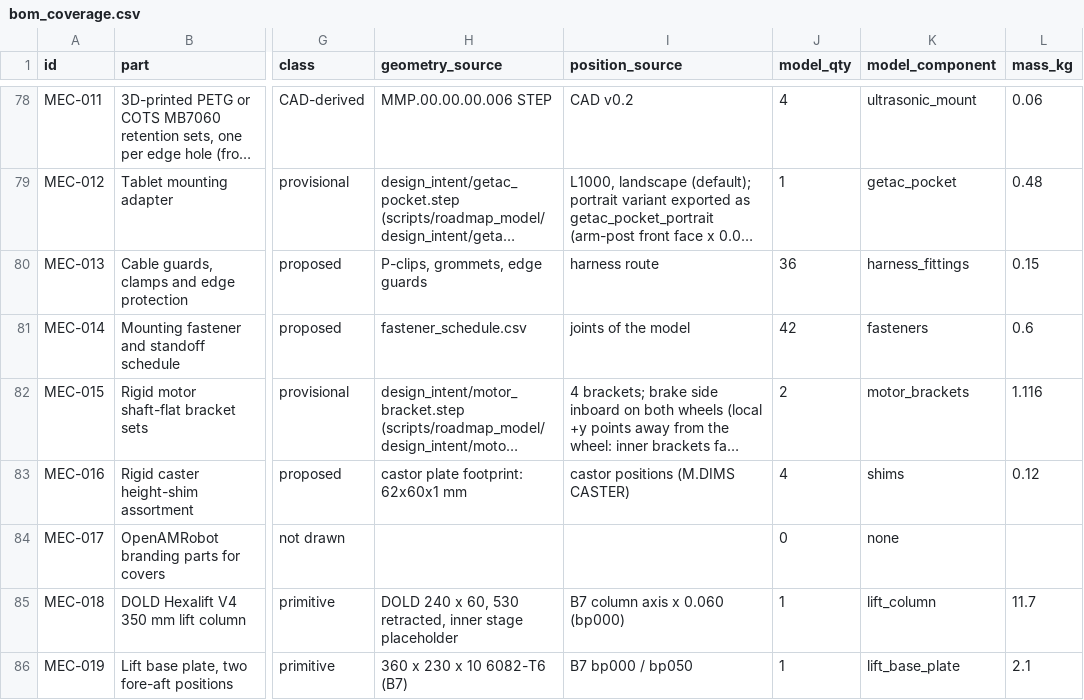
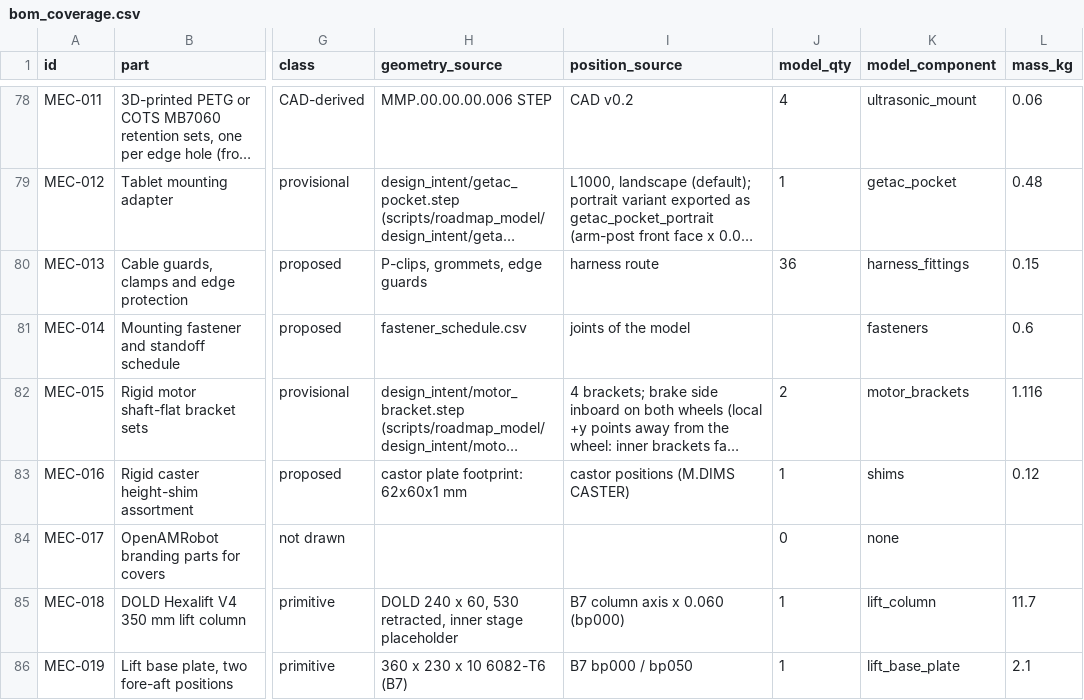
Before and after one commit to openAMRobot/openamrobot-docs, a CSV file: docs/assets/roadmap/model/bom_coverage.csv, drawn as a sheet; only a part is shown, gaps mark what is left out; long unchanged cells end in …; the diff covers the shown part only; the diff names each change by its address in the sheet, - before the commit and + after, or states it on an @@ line.

```diff
--- a/docs/assets/roadmap/model/bom_coverage.csv
+++ b/docs/assets/roadmap/model/bom_coverage.csv
-J81 (model_qty): 42
+J81 (model_qty): (empty)
-J83 (model_qty): 4
+J83 (model_qty): 1
```
Also changed, not shown: 6 edited cells elsewhere in this file, docs/assets/roadmap/model/geometry_issues.csv, 18 other files.
